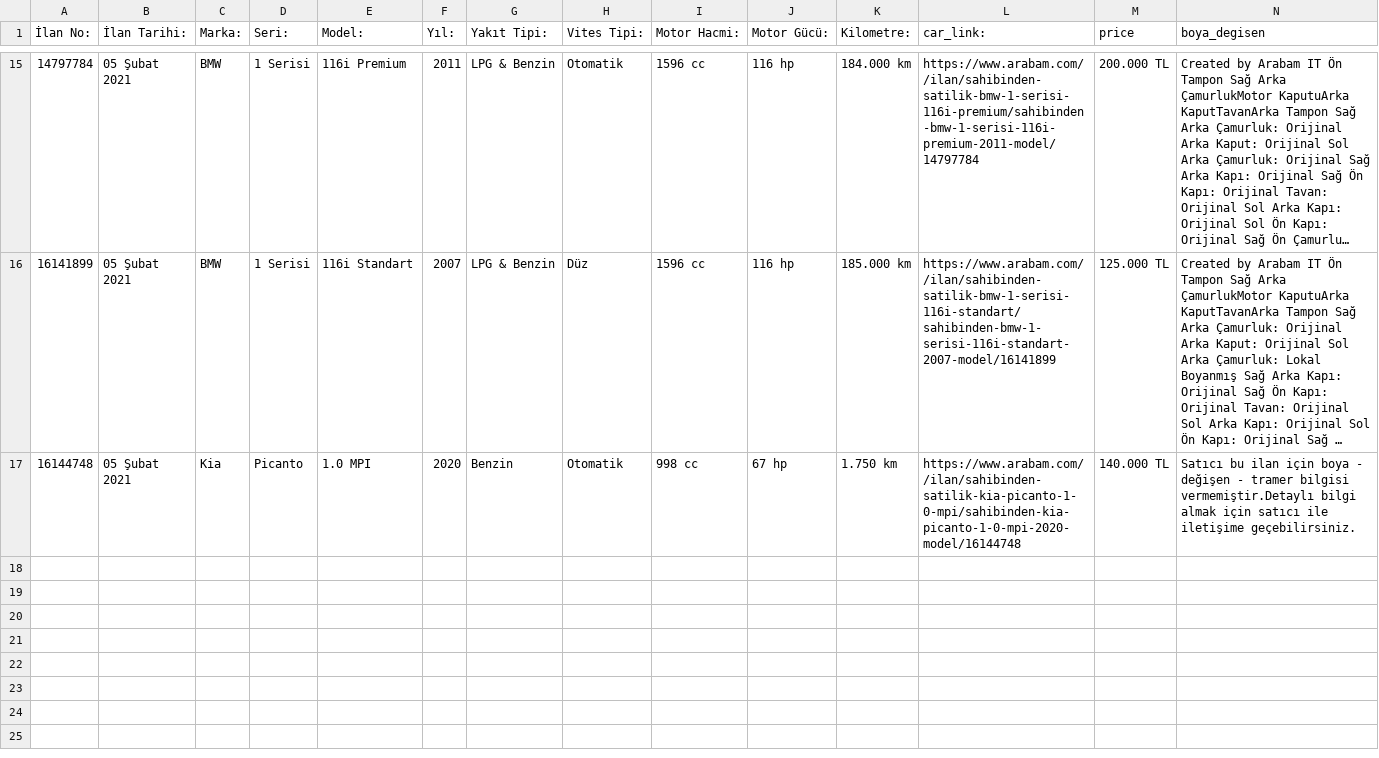
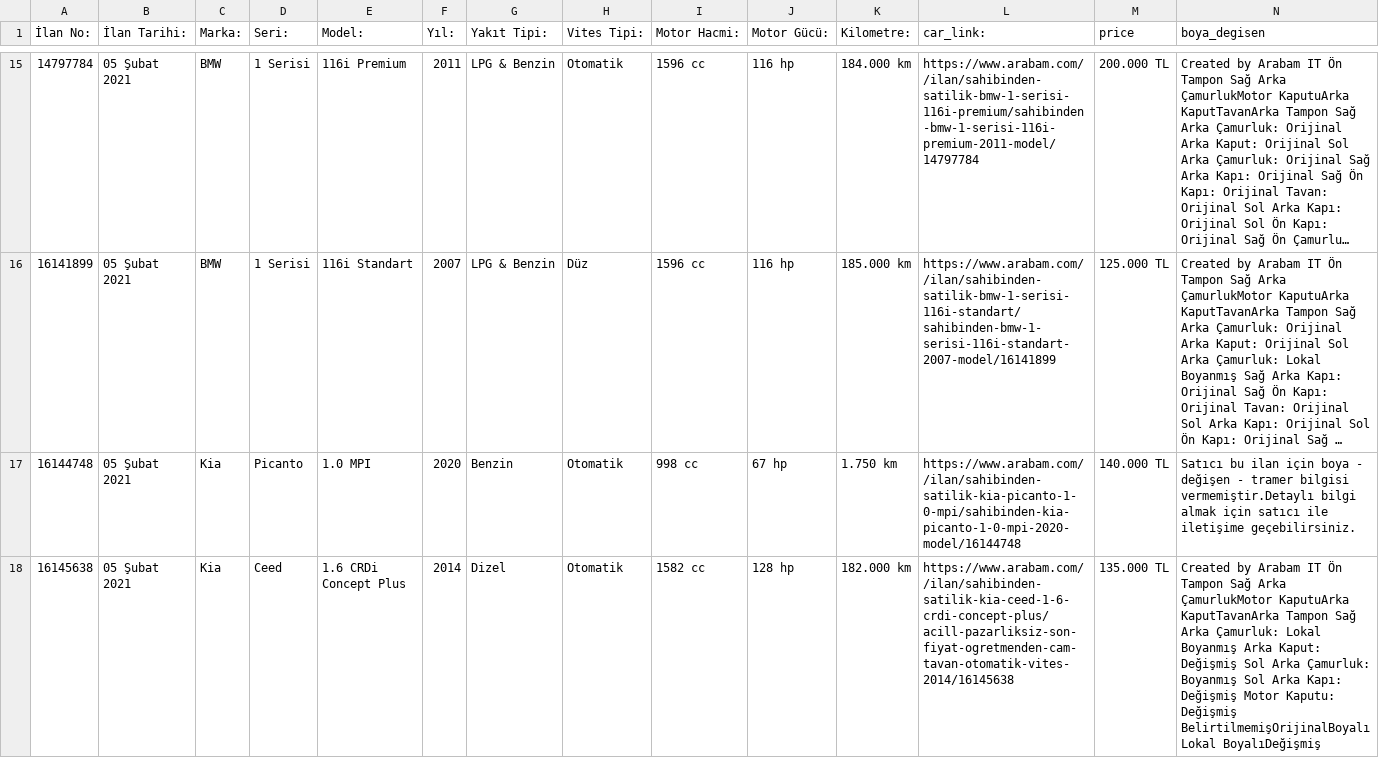
Before and after one commit to MustafaBozkurt84/streamarabamCOM, a CSV file: arabam_stream_.csv, drawn as a sheet; only a part is shown, gaps mark what is left out; long unchanged cells end in …; rows hold the shown columns only; the diff names each change by its address in the sheet, - before the commit and + after, or states it on an @@ line.

Commit message:
arabam

```diff
--- a/arabam_stream_.csv
+++ b/arabam_stream_.csv
+row 18: 16145638 | 05 Şubat 2021 | Kia | Ceed | 1.6 CRDi Concept Plus | 2014 | Dizel | Otomatik | 1582 cc | 128 hp | 182.000 km | https://www.arabam.com//ilan/sahibinden-satilik-kia-ceed-1-6-crdi-concept-plus/acill-pazarliksiz-son-fiyat-ogretmenden-cam-tavan-otomatik-vites-2014/16145638 | 135.000 TL | Created by Arabam IT Ön Tampon Sağ Arka ÇamurlukMotor KaputuArka KaputTavanArka Tampon Sağ Arka Çamurluk: Lokal Boyanmış Arka Kaput: Değişmiş Sol Arka Çamurluk: Boyanmış Sol Arka Kapı: Değişmiş Motor Kaputu: Değişmiş BelirtilmemişOrijinalBoyalıLokal BoyalıDeğişmiş
```
